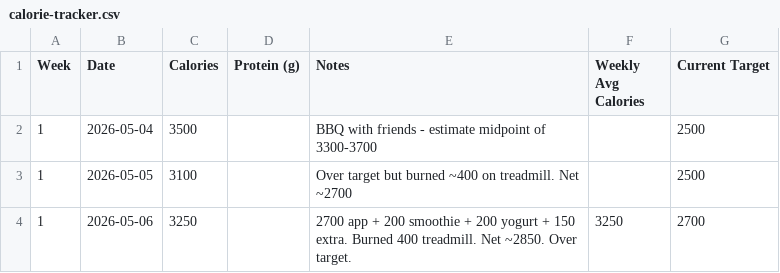
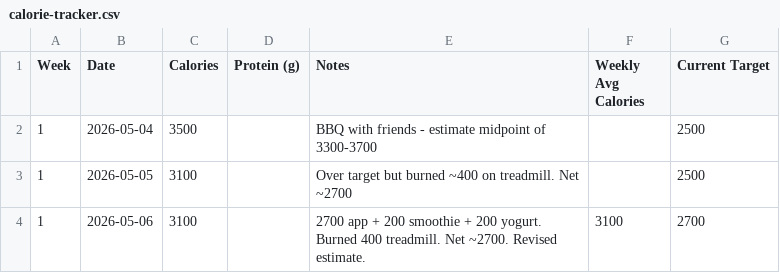
Before and after one commit to needhamcookn-creator/Portfolio, a CSV file: training-tracker/calorie-tracker.csv, drawn as a sheet.

```diff
--- a/training-tracker/calorie-tracker.csv
+++ b/training-tracker/calorie-tracker.csv
@@ -3,2 +3,2 @@ Week,Date,Calories,Protein (g),Notes,Weekly Avg Calories,Current Target
 1,2026-05-05,3100,,Over target but burned ~400 on treadmill. Net ~2700,,2500
-1,2026-05-06,3250,,2700 app + 200 smoothie + 200 yogurt + 150 extra. Burned 400 treadmill. Net ~2850. Over target.,3250,2700
+1,2026-05-06,3100,,2700 app + 200 smoothie + 200 yogurt. Burned 400 treadmill. Net ~2700. Revised estimate.,3100,2700
```
